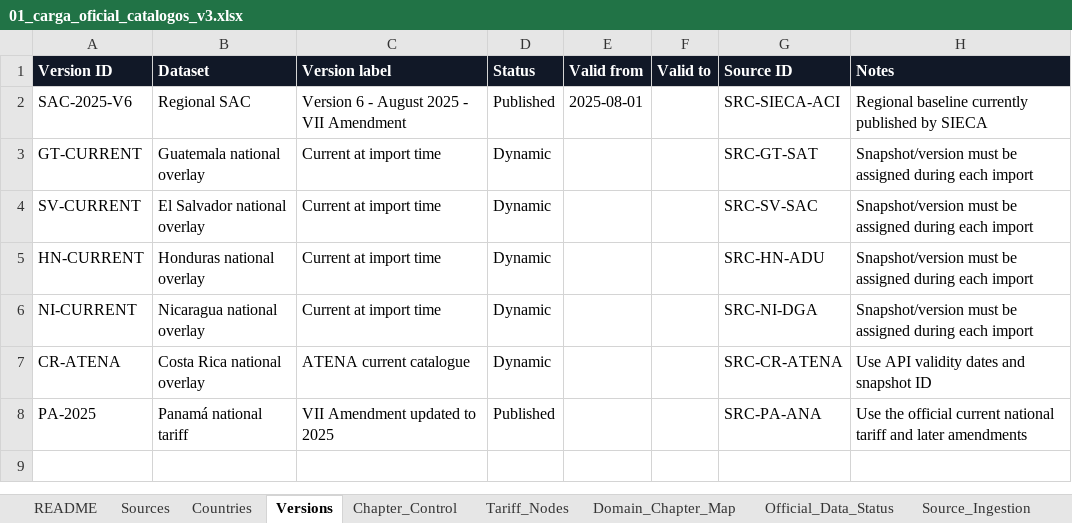
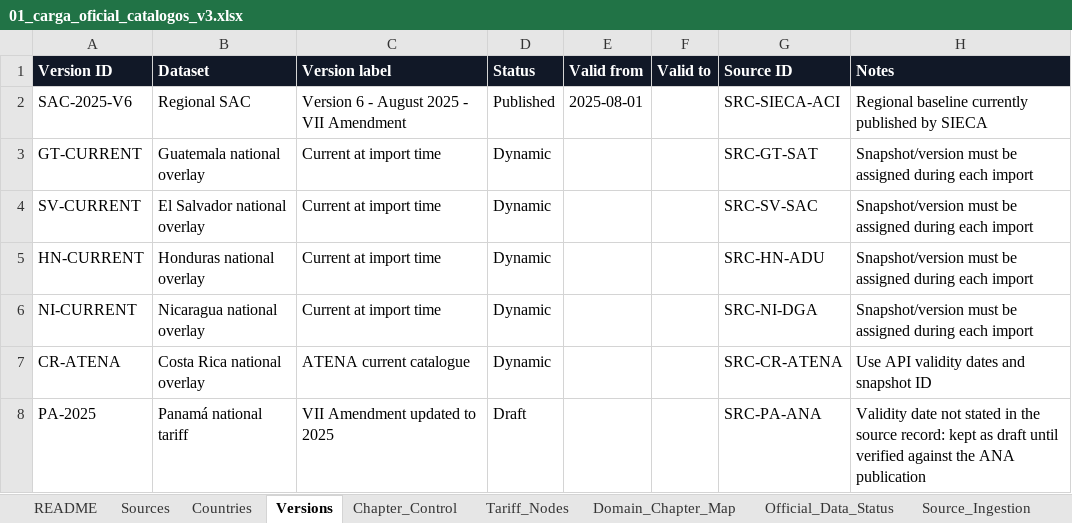
Before and after one commit to egcponcho/facturacion, an Excel workbook: backend/app/data/oficial/01_carga_oficial_catalogos_v3.xlsx, sheet Versions, drawn as a sheet; values as stored, in another font and other column widths than the file's, no borders; table styles not drawn; the diff names each change by its address in the sheet, - before the commit and + after, or states it on an @@ line.

```diff
--- a/backend/app/data/oficial/01_carga_oficial_catalogos_v3.xlsx (sheet Versions)
+++ b/backend/app/data/oficial/01_carga_oficial_catalogos_v3.xlsx (sheet Versions)
-D8 (Status): Published
+D8 (Status): Draft
-H8 (Notes): Use the official current national tariff and later amendments
+H8 (Notes): Validity date not stated in the source record: kept as draft until verified against the ANA publication
```
Also changed, not shown: 22 other files.
